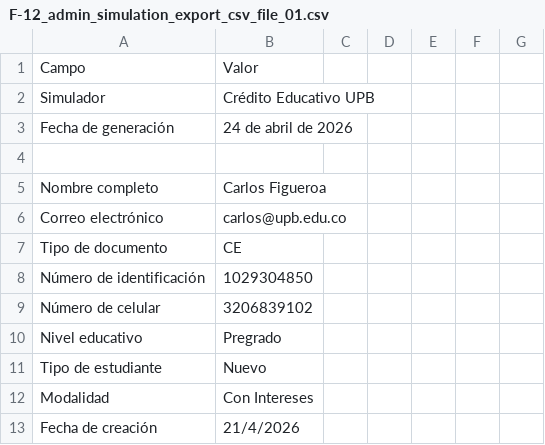
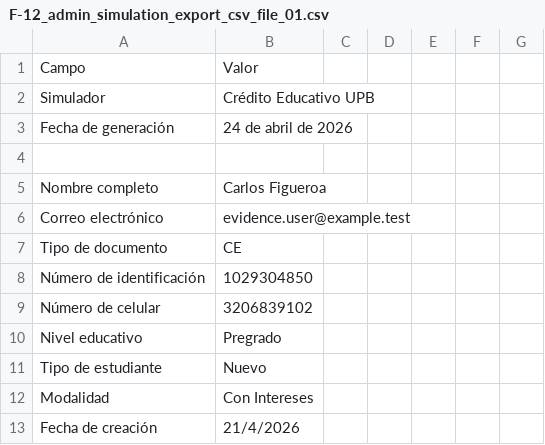
Before and after one commit to Dabji/Simulador-Credito-UPB, a CSV file: docs/architecture/assets/evidence-integration-test/evidence-integration/functional-manual/F-12_admin_simulation_export_csv_file_01.csv, drawn as a sheet; only a part is shown.

```diff
--- a/docs/architecture/assets/evidence-integration-test/evidence-integration/functional-manual/F-12_admin_simulation_export_csv_file_01.csv
+++ b/docs/architecture/assets/evidence-integration-test/evidence-integration/functional-manual/F-12_admin_simulation_export_csv_file_01.csv
@@ -5,3 +5,3 @@ Fecha de generación,24 de abril de 2026
 Nombre completo,Carlos Figueroa
-Correo electrónico,carlos@upb.edu.co
+Correo electrónico,evidence.user@example.test
 Tipo de documento,CE
```
Also changed, not shown: docs/architecture/assets/evidence-integration-test/evidence-integration/functional-manual/F-10_admin_students_export_csv_file_01.csv, 54 other files.
